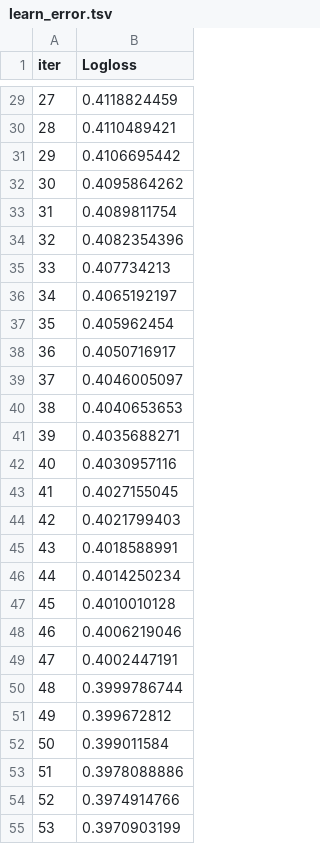
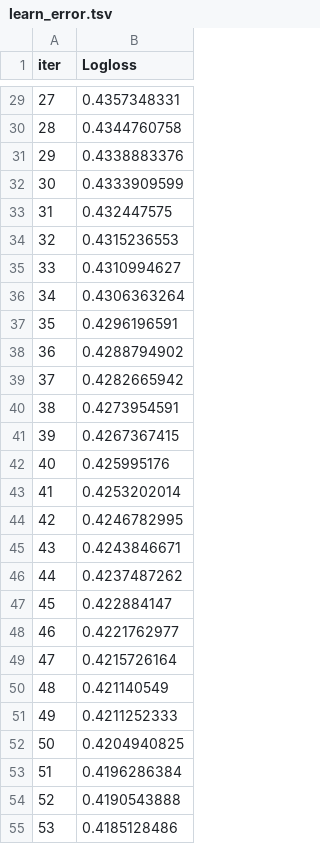
Before and after one commit to DONGRYEOLLEE1/PYTHON, a TSV file: PROJECT2/catboost_info/learn_error.tsv, drawn as a sheet; only a part is shown, gaps mark what is left out; the diff covers the shown part only.

```diff
--- a/PROJECT2/catboost_info/learn_error.tsv
+++ b/PROJECT2/catboost_info/learn_error.tsv
@@ -29,27 +29,27 @@ iter	Logloss
-27	0.4118824459
-28	0.4110489421
-29	0.4106695442
-30	0.4095864262
-31	0.4089811754
-32	0.4082354396
-33	0.407734213
-34	0.4065192197
-35	0.405962454
-36	0.4050716917
-37	0.4046005097
-38	0.4040653653
-39	0.4035688271
-40	0.4030957116
-41	0.4027155045
-42	0.4021799403
-43	0.4018588991
-44	0.4014250234
-45	0.4010010128
-46	0.4006219046
-47	0.4002447191
-48	0.3999786744
-49	0.399672812
-50	0.399011584
-51	0.3978088886
-52	0.3974914766
-53	0.3970903199
+27	0.4357348331
+28	0.4344760758
+29	0.4338883376
+30	0.4333909599
+31	0.432447575
+32	0.4315236553
+33	0.4310994627
+34	0.4306363264
+35	0.4296196591
+36	0.4288794902
+37	0.4282665942
+38	0.4273954591
+39	0.4267367415
+40	0.425995176
+41	0.4253202014
+42	0.4246782995
+43	0.4243846671
+44	0.4237487262
+45	0.422884147
+46	0.4221762977
+47	0.4215726164
+48	0.421140549
+49	0.4211252333
+50	0.4204940825
+51	0.4196286384
+52	0.4190543888
+53	0.4185128486
```
Also changed, not shown: 73 edited cells elsewhere in this file, PROJECT2/catboost_info/time_left.tsv, 5 other files.
